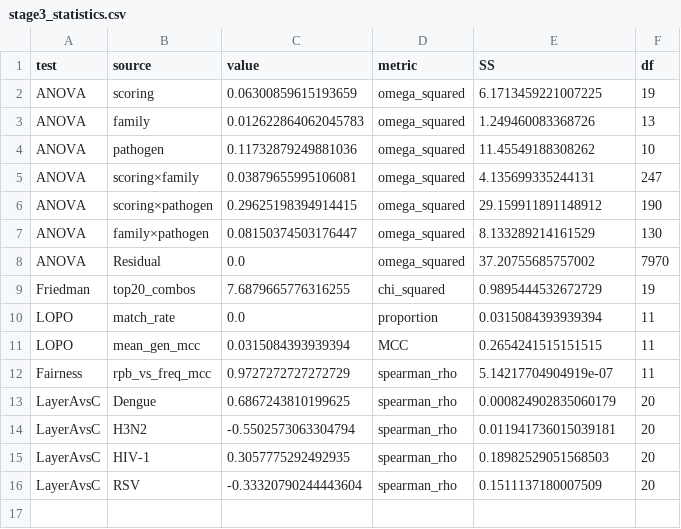
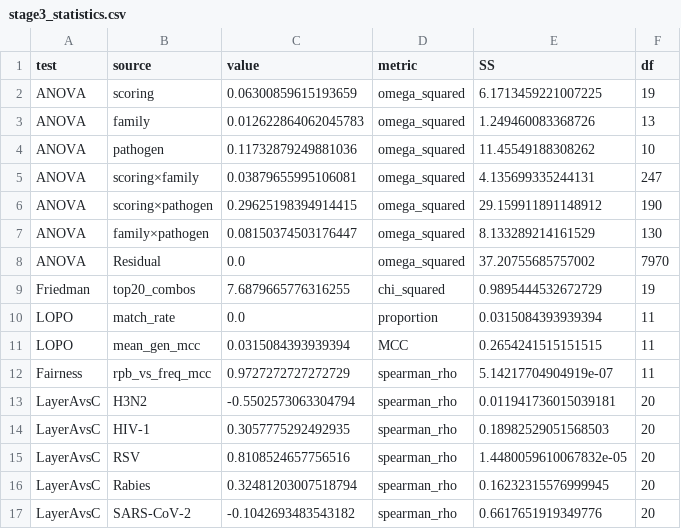
Before and after one commit to hwijunkwon/mutbench, a CSV file: results/mutbench/stage3_statistics.csv, drawn as a sheet.

```diff
--- a/results/mutbench/stage3_statistics.csv
+++ b/results/mutbench/stage3_statistics.csv
@@ -12,5 +12,6 @@ LOPO,mean_gen_mcc,0.0315084393939394,MCC,0.2654241515151515,11
 Fairness,rpb_vs_freq_mcc,0.9727272727272729,spearman_rho,5.14217704904919e-07,11
-LayerAvsC,Dengue,0.6867243810199625,spearman_rho,0.000824902835060179,20
 LayerAvsC,H3N2,-0.5502573063304794,spearman_rho,0.011941736015039181,20
 LayerAvsC,HIV-1,0.3057775292492935,spearman_rho,0.18982529051568503,20
-LayerAvsC,RSV,-0.33320790244443604,spearman_rho,0.1511137180007509,20
+LayerAvsC,RSV,0.8108524657756516,spearman_rho,1.4480059610067832e-05,20
+LayerAvsC,Rabies,0.32481203007518794,spearman_rho,0.16232315576999945,20
+LayerAvsC,SARS-CoV-2,-0.1042693483543182,spearman_rho,0.6617651919349776,20
```
Also changed, not shown: results/mutbench/layer_c_evaluation.csv, 11 other files.
